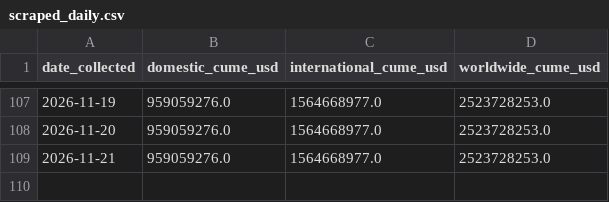
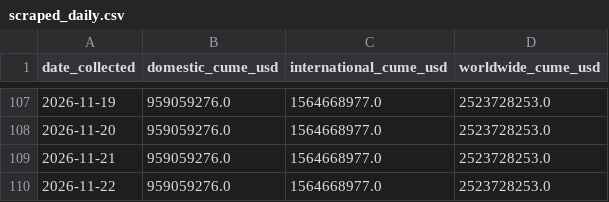
Before and after one commit to varunkumards337-arch/Live-spiderman-brand-new-day-2026-collections-project, a CSV file: scraped_daily.csv, drawn as a sheet; only a part is shown, gaps mark what is left out; the diff names each change by its address in the sheet, - before the commit and + after, or states it on an @@ line.

```diff
--- a/scraped_daily.csv
+++ b/scraped_daily.csv
+row 110: 2026-11-22 | 959059276.0 | 1564668977.0 | 2523728253.0
```
Also changed, not shown: predictions.csv, 1 other file.
